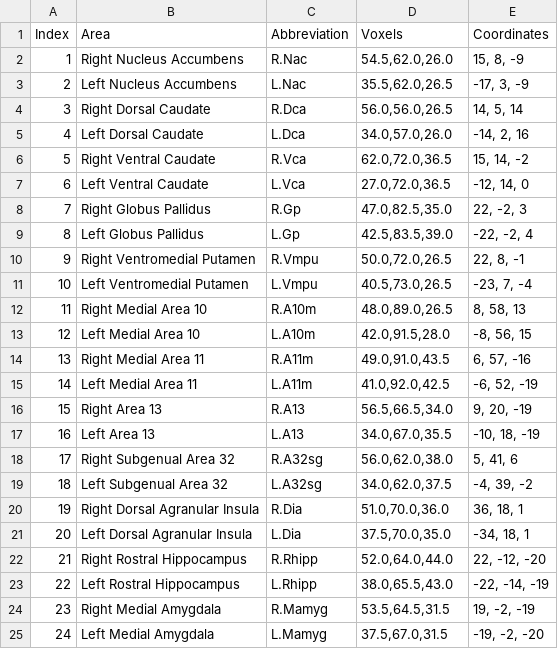
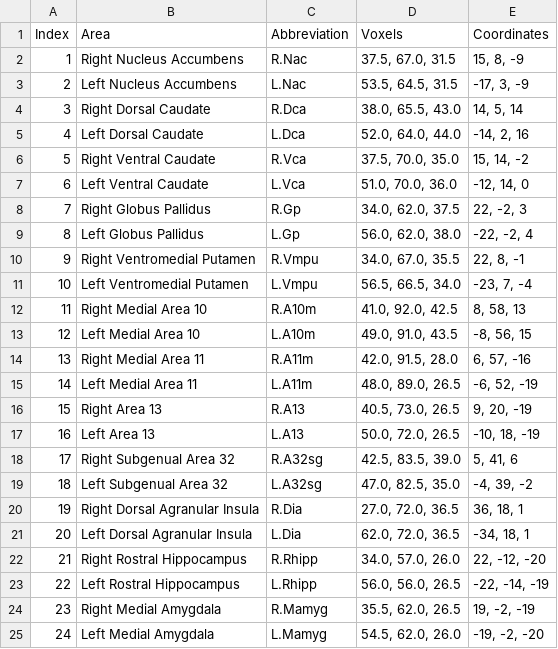
Before and after one commit to edrojas3/nhp_data_processing, a TSV file: files/human_rois/BNA/nhp-chmx_targets.tsv, drawn as a sheet.

```diff
--- a/files/human_rois/BNA/nhp-chmx_targets.tsv
+++ b/files/human_rois/BNA/nhp-chmx_targets.tsv
@@ -1,25 +1,25 @@
 Index	Area	Abbreviation	Voxels	Coordinates
-1	Right Nucleus Accumbens	R.Nac	54.5,62.0,26.0	15, 8, -9
-2	Left Nucleus Accumbens	L.Nac	35.5,62.0,26.5	-17, 3, -9
-3	Right Dorsal Caudate	R.Dca	56.0,56.0,26.5	14, 5, 14
-4	Left Dorsal Caudate	L.Dca	34.0,57.0,26.0	-14, 2, 16
-5	Right Ventral Caudate	R.Vca	62.0,72.0,36.5	15, 14, -2
-6	Left Ventral Caudate	L.Vca	27.0,72.0,36.5	-12, 14, 0
-7	Right Globus Pallidus	R.Gp	47.0,82.5,35.0	22, -2, 3
-8	Left Globus Pallidus	L.Gp	42.5,83.5,39.0	-22, -2, 4
-9	Right Ventromedial Putamen	R.Vmpu	50.0,72.0,26.5	22, 8, -1
-10	Left Ventromedial Putamen	L.Vmpu	40.5,73.0,26.5	-23, 7, -4
-11	Right Medial Area 10	R.A10m	48.0,89.0,26.5	8, 58, 13
-12	Left Medial Area 10	L.A10m	42.0,91.5,28.0	-8, 56, 15
-13	Right Medial Area 11	R.A11m	49.0,91.0,43.5	6, 57, -16
-14	Left Medial Area 11	L.A11m	41.0,92.0,42.5	-6, 52, -19
-15	Right Area 13	R.A13	56.5,66.5,34.0	9, 20, -19
-16	Left Area 13	L.A13	34.0,67.0,35.5	-10, 18, -19
-17	Right Subgenual Area 32	R.A32sg	56.0,62.0,38.0	5, 41, 6
-18	Left Subgenual Area 32	L.A32sg	34.0,62.0,37.5	-4, 39, -2
-19	Right Dorsal Agranular Insula	R.Dia	51.0,70.0,36.0	36, 18, 1
-20	Left Dorsal Agranular Insula	L.Dia	37.5,70.0,35.0	-34, 18, 1
-21	Right Rostral Hippocampus	R.Rhipp	52.0,64.0,44.0	22, -12, -20
-22	Left Rostral Hippocampus	L.Rhipp	38.0,65.5,43.0	-22, -14, -19
-23	Right Medial Amygdala	R.Mamyg	53.5,64.5,31.5	19, -2, -19
-24	Left Medial Amygdala	L.Mamyg	37.5,67.0,31.5	-19, -2, -20
+1	Right Nucleus Accumbens	R.Nac	 37.5, 67.0, 31.5	15, 8, -9
+2	Left Nucleus Accumbens	L.Nac	 53.5, 64.5, 31.5	-17, 3, -9
+3	Right Dorsal Caudate	R.Dca	 38.0, 65.5, 43.0	14, 5, 14
+4	Left Dorsal Caudate	L.Dca	 52.0, 64.0, 44.0	-14, 2, 16
+5	Right Ventral Caudate	R.Vca	 37.5, 70.0, 35.0	15, 14, -2
+6	Left Ventral Caudate	L.Vca	 51.0, 70.0, 36.0	-12, 14, 0
+7	Right Globus Pallidus	R.Gp	 34.0, 62.0, 37.5	22, -2, 3
+8	Left Globus Pallidus	L.Gp	 56.0, 62.0, 38.0	-22, -2, 4
+9	Right Ventromedial Putamen	R.Vmpu	 34.0, 67.0, 35.5	22, 8, -1
+10	Left Ventromedial Putamen	L.Vmpu	 56.5, 66.5, 34.0	-23, 7, -4
+11	Right Medial Area 10	R.A10m	 41.0, 92.0, 42.5	8, 58, 13
+12	Left Medial Area 10	L.A10m	 49.0, 91.0, 43.5	-8, 56, 15
+13	Right Medial Area 11	R.A11m	 42.0, 91.5, 28.0	6, 57, -16
+14	Left Medial Area 11	L.A11m	 48.0, 89.0, 26.5	-6, 52, -19
+15	Right Area 13	R.A13	 40.5, 73.0, 26.5	9, 20, -19
+16	Left Area 13	L.A13	 50.0, 72.0, 26.5	-10, 18, -19
+17	Right Subgenual Area 32	R.A32sg	 42.5, 83.5, 39.0	5, 41, 6
+18	Left Subgenual Area 32	L.A32sg	 47.0, 82.5, 35.0	-4, 39, -2
+19	Right Dorsal Agranular Insula	R.Dia	 27.0, 72.0, 36.5	36, 18, 1
+20	Left Dorsal Agranular Insula	L.Dia	 62.0, 72.0, 36.5	-34, 18, 1
+21	Right Rostral Hippocampus	R.Rhipp	 34.0, 57.0, 26.0	22, -12, -20
+22	Left Rostral Hippocampus	L.Rhipp	 56.0, 56.0, 26.5	-22, -14, -19
+23	Right Medial Amygdala	R.Mamyg	 35.5, 62.0, 26.5	19, -2, -19
+24	Left Medial Amygdala	L.Mamyg	 54.5, 62.0, 26.0	-19, -2, -20
```
Also changed, not shown: files/human_rois/BNA/Frey_rois_vox.csv, 31 other files.
